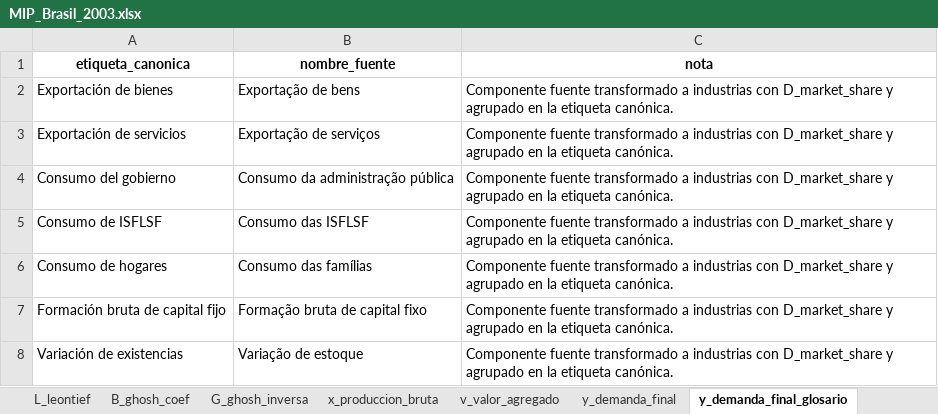
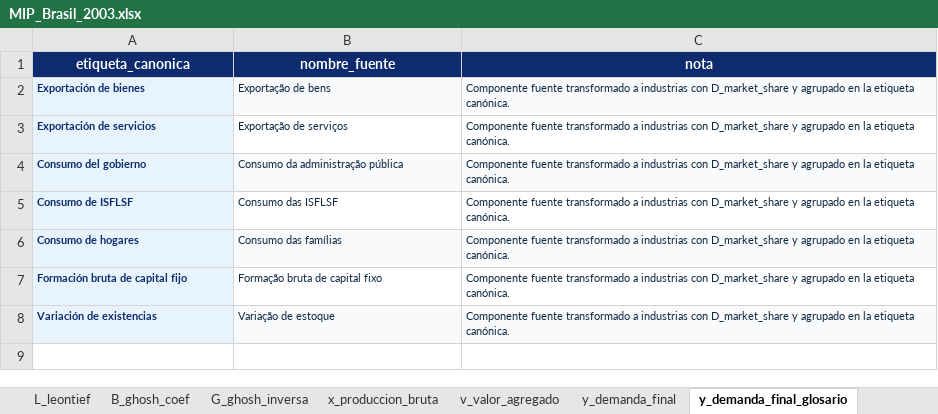
Before and after one commit to edwinpulgarin/matrices-mip, an Excel workbook: MIP/Brasil/MIP_Brasil_2003.xlsx, sheet y_demanda_final_glosario, drawn as a sheet; values as stored, in another font and other column widths than the file's, no borders; the diff names each change by its address in the sheet, - before the commit and + after, or states it on an @@ line.

```diff
--- a/MIP/Brasil/MIP_Brasil_2003.xlsx (sheet y_demanda_final_glosario)
+++ b/MIP/Brasil/MIP_Brasil_2003.xlsx (sheet y_demanda_final_glosario)
@@ A1:C1 fill: none → #0D2B6E, text colour: black → #FFFFFF @@
@@ A2:A8 fill: none → #E8F4FD, bold: off → on, text colour: black → #0D2B6E @@
@@ A2:C8 text size: smaller @@
-B2:C2 fill: none
+B2:C2 fill: #F8FAFC
-B2:C8 text colour: black
+B2:C8 text colour: #102A43
-B4:C4 fill: none
+B4:C4 fill: #F8FAFC
-B6:C6 fill: none
+B6:C6 fill: #F8FAFC
-B8:C8 fill: none
+B8:C8 fill: #F8FAFC
```
Also changed, not shown: sheet src_U_importada, sheet src_V_oferta, sheet src_U_utilizacion, sheet val_A_menos_Zg, sheet Z_pre_conciliacion, sheet Z_MIP, 24 more sheets, MIP/Brasil/MIP_Brasil_2002.xlsx, MIP/Brasil/MIP_Brasil_2010.xlsx, 48 other files.
